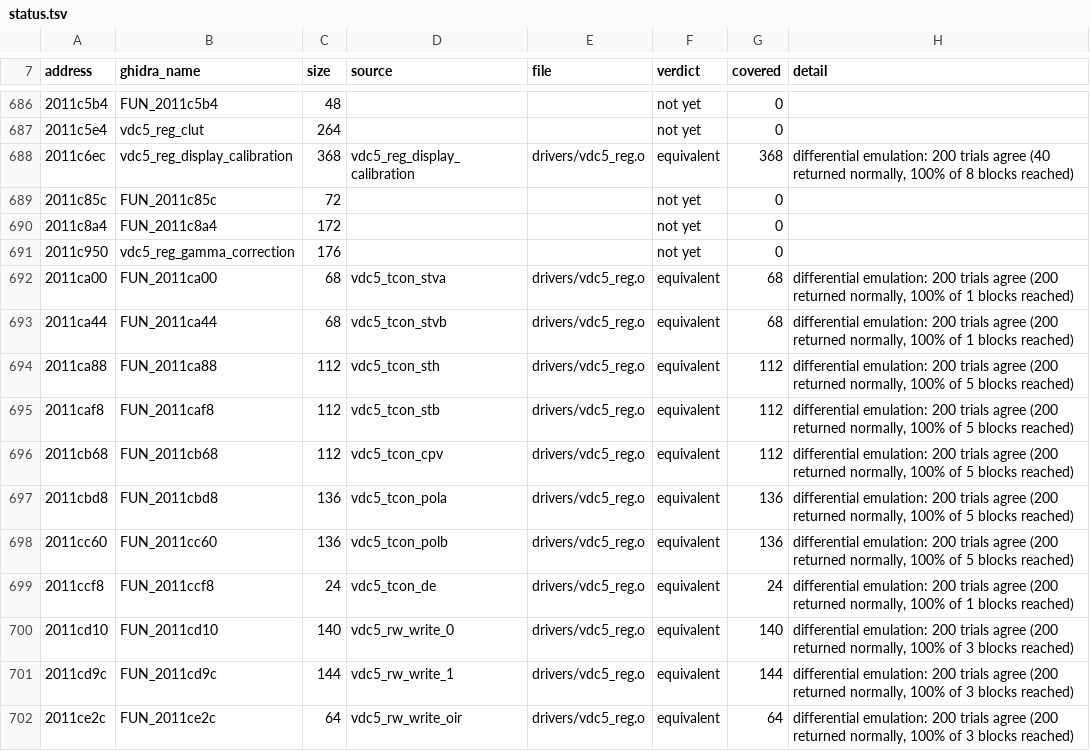
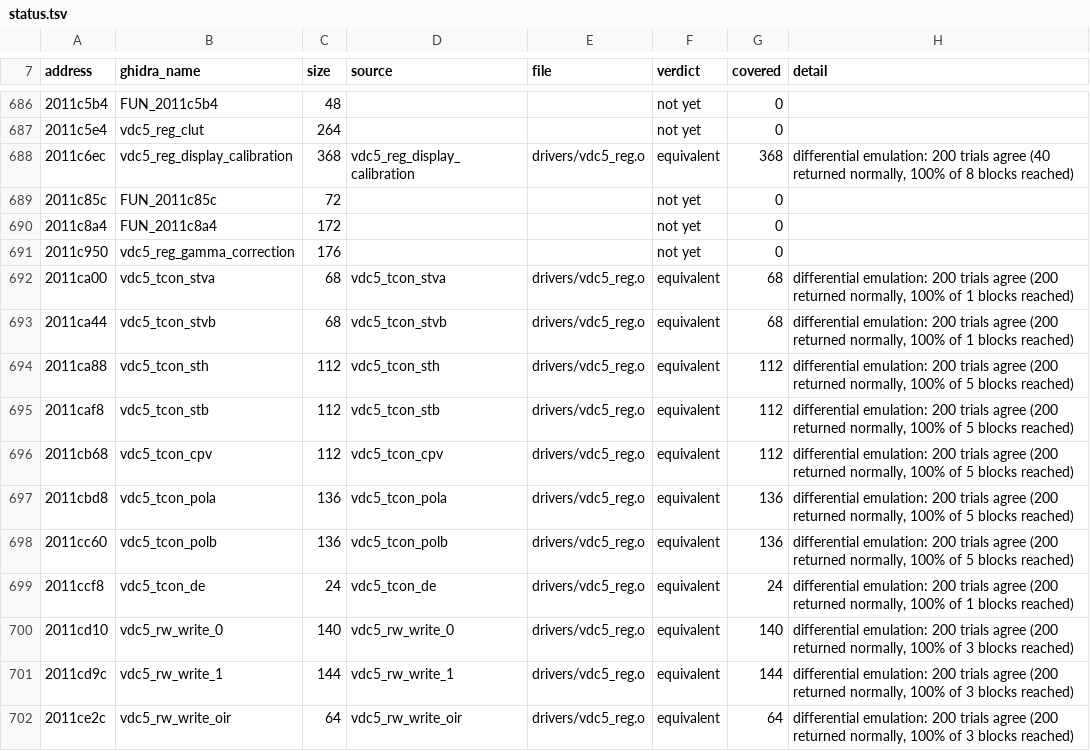
Before and after one commit to Reid-n0rc/FT-710_Firmware, a TSV file: src/display/status.tsv, drawn as a sheet; only a part is shown, gaps mark what is left out; the diff covers the shown part only.

```diff
--- a/src/display/status.tsv
+++ b/src/display/status.tsv
@@ -691,12 +691,12 @@ address	ghidra_name	size	source	file	verdict	covered	detail
 2011c950	vdc5_reg_gamma_correction	176			not yet	0	
-2011ca00	FUN_2011ca00	68	vdc5_tcon_stva	drivers/vdc5_reg.o	equivalent	68	differential emulation: 200 trials agree (200 returned normally, 100% of 1 blocks reached)
-2011ca44	FUN_2011ca44	68	vdc5_tcon_stvb	drivers/vdc5_reg.o	equivalent	68	differential emulation: 200 trials agree (200 returned normally, 100% of 1 blocks reached)
-2011ca88	FUN_2011ca88	112	vdc5_tcon_sth	drivers/vdc5_reg.o	equivalent	112	differential emulation: 200 trials agree (200 returned normally, 100% of 5 blocks reached)
-2011caf8	FUN_2011caf8	112	vdc5_tcon_stb	drivers/vdc5_reg.o	equivalent	112	differential emulation: 200 trials agree (200 returned normally, 100% of 5 blocks reached)
-2011cb68	FUN_2011cb68	112	vdc5_tcon_cpv	drivers/vdc5_reg.o	equivalent	112	differential emulation: 200 trials agree (200 returned normally, 100% of 5 blocks reached)
-2011cbd8	FUN_2011cbd8	136	vdc5_tcon_pola	drivers/vdc5_reg.o	equivalent	136	differential emulation: 200 trials agree (200 returned normally, 100% of 5 blocks reached)
-2011cc60	FUN_2011cc60	136	vdc5_tcon_polb	drivers/vdc5_reg.o	equivalent	136	differential emulation: 200 trials agree (200 returned normally, 100% of 5 blocks reached)
-2011ccf8	FUN_2011ccf8	24	vdc5_tcon_de	drivers/vdc5_reg.o	equivalent	24	differential emulation: 200 trials agree (200 returned normally, 100% of 1 blocks reached)
-2011cd10	FUN_2011cd10	140	vdc5_rw_write_0	drivers/vdc5_reg.o	equivalent	140	differential emulation: 200 trials agree (200 returned normally, 100% of 3 blocks reached)
-2011cd9c	FUN_2011cd9c	144	vdc5_rw_write_1	drivers/vdc5_reg.o	equivalent	144	differential emulation: 200 trials agree (200 returned normally, 100% of 3 blocks reached)
-2011ce2c	FUN_2011ce2c	64	vdc5_rw_write_oir	drivers/vdc5_reg.o	equivalent	64	differential emulation: 200 trials agree (200 returned normally, 100% of 3 blocks reached)
+2011ca00	vdc5_tcon_stva	68	vdc5_tcon_stva	drivers/vdc5_reg.o	equivalent	68	differential emulation: 200 trials agree (200 returned normally, 100% of 1 blocks reached)
+2011ca44	vdc5_tcon_stvb	68	vdc5_tcon_stvb	drivers/vdc5_reg.o	equivalent	68	differential emulation: 200 trials agree (200 returned normally, 100% of 1 blocks reached)
+2011ca88	vdc5_tcon_sth	112	vdc5_tcon_sth	drivers/vdc5_reg.o	equivalent	112	differential emulation: 200 trials agree (200 returned normally, 100% of 5 blocks reached)
+2011caf8	vdc5_tcon_stb	112	vdc5_tcon_stb	drivers/vdc5_reg.o	equivalent	112	differential emulation: 200 trials agree (200 returned normally, 100% of 5 blocks reached)
+2011cb68	vdc5_tcon_cpv	112	vdc5_tcon_cpv	drivers/vdc5_reg.o	equivalent	112	differential emulation: 200 trials agree (200 returned normally, 100% of 5 blocks reached)
+2011cbd8	vdc5_tcon_pola	136	vdc5_tcon_pola	drivers/vdc5_reg.o	equivalent	136	differential emulation: 200 trials agree (200 returned normally, 100% of 5 blocks reached)
+2011cc60	vdc5_tcon_polb	136	vdc5_tcon_polb	drivers/vdc5_reg.o	equivalent	136	differential emulation: 200 trials agree (200 returned normally, 100% of 5 blocks reached)
+2011ccf8	vdc5_tcon_de	24	vdc5_tcon_de	drivers/vdc5_reg.o	equivalent	24	differential emulation: 200 trials agree (200 returned normally, 100% of 1 blocks reached)
+2011cd10	vdc5_rw_write_0	140	vdc5_rw_write_0	drivers/vdc5_reg.o	equivalent	140	differential emulation: 200 trials agree (200 returned normally, 100% of 3 blocks reached)
+2011cd9c	vdc5_rw_write_1	144	vdc5_rw_write_1	drivers/vdc5_reg.o	equivalent	144	differential emulation: 200 trials agree (200 returned normally, 100% of 3 blocks reached)
+2011ce2c	vdc5_rw_write_oir	64	vdc5_rw_write_oir	drivers/vdc5_reg.o	equivalent	64	differential emulation: 200 trials agree (200 returned normally, 100% of 3 blocks reached)
```
Also changed, not shown: 61 edited cells elsewhere in this file, 3 other files.
